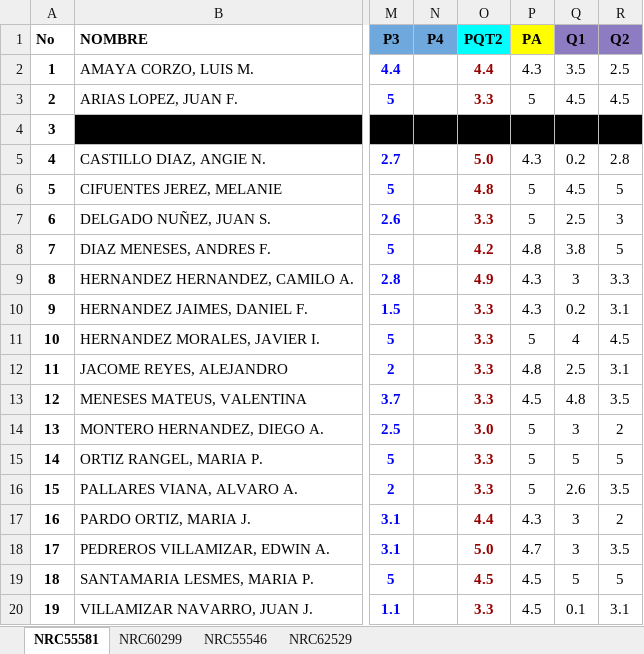
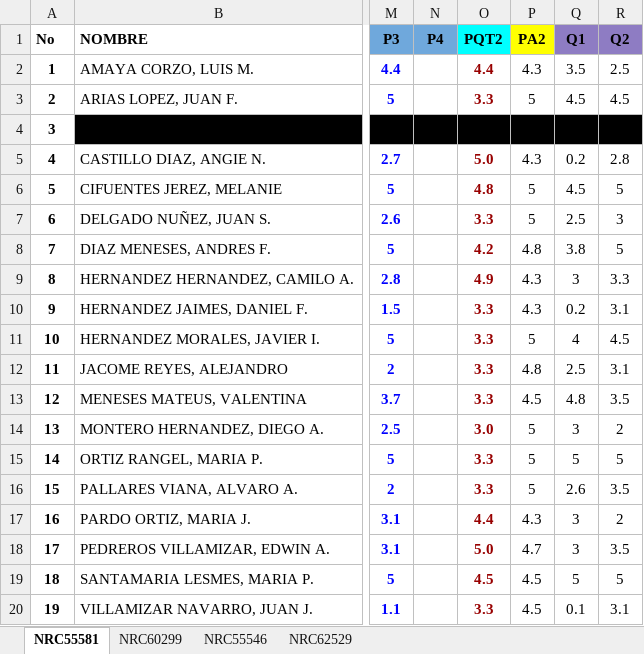
Before and after one commit to ph3niks/appNotas, an Excel workbook: app_notas.xlsx, sheet NRC55581, drawn as a sheet; only a part is shown, gaps mark what is left out; values as stored, in another font and other column widths than the file's, no borders; charts and pictures and conditional formats not drawn; the diff names each change by its address in the sheet, - before the commit and + after, or states it on an @@ line.

Commit message:
Add files via upload

```diff
--- a/app_notas.xlsx (sheet NRC55581)
+++ b/app_notas.xlsx (sheet NRC55581)
-P1: PA
+P1: PA2
```
